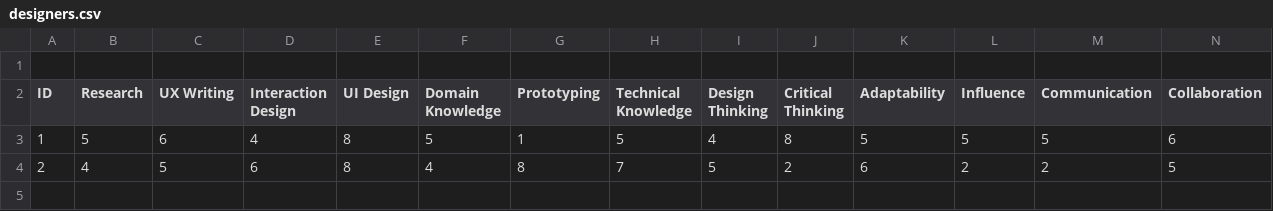
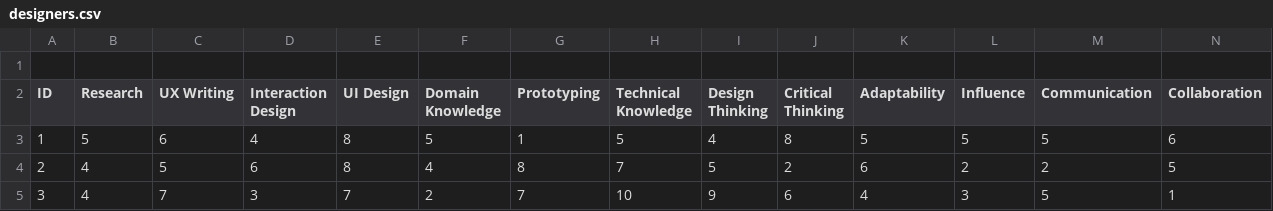
Before and after one commit to abbott567/skills-mapping-svg, a CSV file: src/data/designers.csv, drawn as a sheet; only a part is shown; rows hold the shown columns only; the diff names each change by its address in the sheet, - before the commit and + after, or states it on an @@ line.

```diff
--- a/src/data/designers.csv
+++ b/src/data/designers.csv
+row 5: 3 | 4 | 7 | 3 | 7 | 2 | 7 | 10 | 9 | 6 | 4 | 3 | 5 | 1
```
Also changed, not shown: 23 other files.
